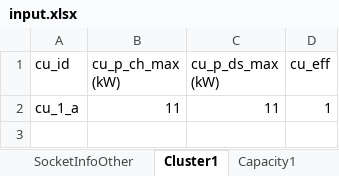
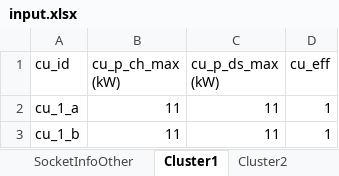
Before and after one commit to erdemgumrukcu/evrich, an Excel workbook: external/event_manager/data_handling/input.xlsx, sheet Cluster1, drawn as a sheet; values as stored, in another font and other column widths than the file's, no borders; the diff names each change by its address in the sheet, - before the commit and + after, or states it on an @@ line.

```diff
--- a/external/event_manager/data_handling/input.xlsx (sheet Cluster1)
+++ b/external/event_manager/data_handling/input.xlsx (sheet Cluster1)
+sheet tab: Cluster2
+row 3: cu_1_b | 11 | 11 | 1
```
Also changed, not shown: sheet ServiceFleet, sheet SocketInfoOther, sheet SocketInfoCluster, other sheet tabs, external/datafev/outputs/fleet_output.xlsx, external/datafev/outputs/mcsysytem_output.xlsx, 15 other files.
